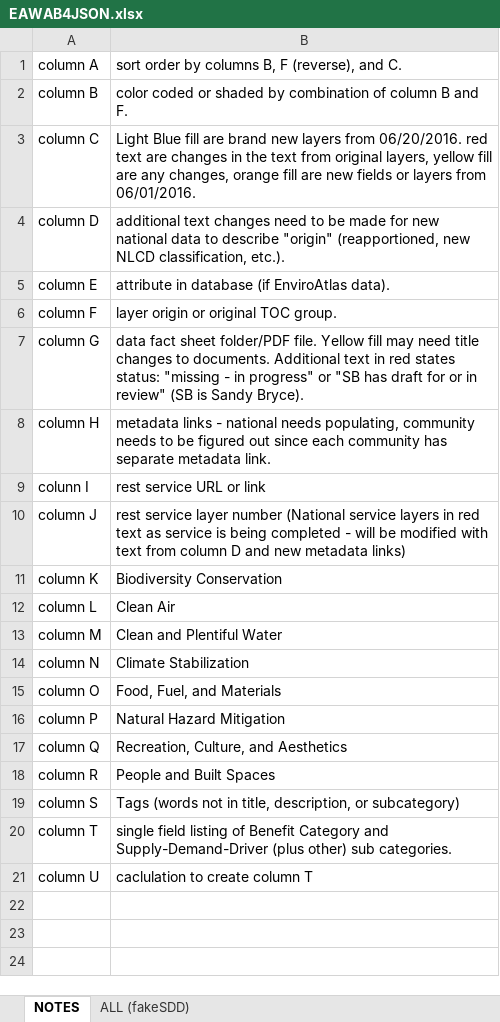
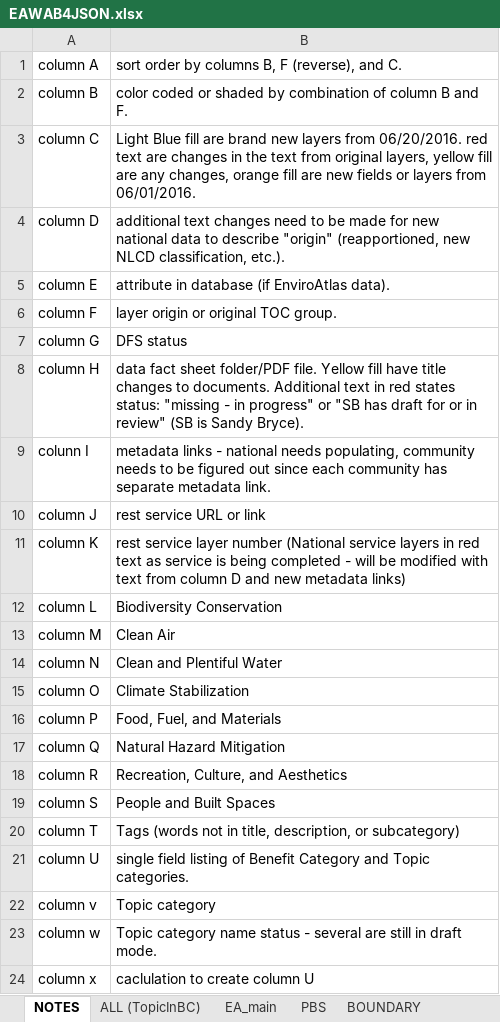
Before and after one commit to USEPA/EnviroAtlas_JSApp, an Excel workbook: scripts/EAWAB4JSON.xlsx, sheet NOTES, drawn as a sheet; values as stored, in another font and other column widths than the file's, no borders; the diff names each change by its address in the sheet, - before the commit and + after, or states it on an @@ line.

Commit message:
Updated to include topics, got start on script for ancillary layers.

```diff
--- a/scripts/EAWAB4JSON.xlsx (sheet NOTES)
+++ b/scripts/EAWAB4JSON.xlsx (sheet NOTES)
-sheet tab: ALL (fakeSDD)
+sheet tab: ALL (TopicInBC)
+sheet tab: EA_main
+sheet tab: PBS
+sheet tab: BOUNDARY
-B7: data fact sheet folder/PDF file. Yellow fill may need title changes to documents. Additional text in red states status: "missing - in progress" or "SB has draft for or in review" (SB is Sandy Bryce).
+B7: DFS status
-B8: metadata links - national needs populating, community needs to be figured out since each community has separate metadata link.
+B8: data fact sheet folder/PDF file. Yellow fill have title changes to documents. Additional text in red states status: "missing - in progress" or "SB has draft for or in review" (SB is Sandy Bryce).
-B9: rest service URL or link
+B9: metadata links - national needs populating, community needs to be figured out since each community has separate metadata link.
-B10: rest service layer number (National service layers in red text as service is being completed - will be modified with text from column D and new metadata links)
+B10: rest service URL or link
-B11: Biodiversity Conservation
+B11: rest service layer number (National service layers in red text as service is being completed - will be modified with text from column D and new metadata links)
-B12: Clean Air
+B12: Biodiversity Conservation
-B13: Clean and Plentiful Water
+B13: Clean Air
-B14: Climate Stabilization
+B14: Clean and Plentiful Water
-B15: Food, Fuel, and Materials
+B15: Climate Stabilization
-B16: Natural Hazard Mitigation
+B16: Food, Fuel, and Materials
-B17: Recreation, Culture, and Aesthetics
+B17: Natural Hazard Mitigation
-B18: People and Built Spaces
+B18: Recreation, Culture, and Aesthetics
-B19: Tags (words not in title, description, or subcategory)
+B19: People and Built Spaces
-B20: single field listing of Benefit Category and Supply-Demand-Driver (plus other) sub categories.
+B20: Tags (words not in title, description, or subcategory)
-B21: caclulation to create column T
+B21: single field listing of Benefit Category and Topic categories.
+row 22: column v | Topic category
+row 23: column w | Topic category name status - several are still in draft mode.
+row 24: column x | caclulation to create column U
```
Also changed, not shown: sheet ALL (TopicInBC), formulas that keep their value, charts or pictures, 6 other files.
